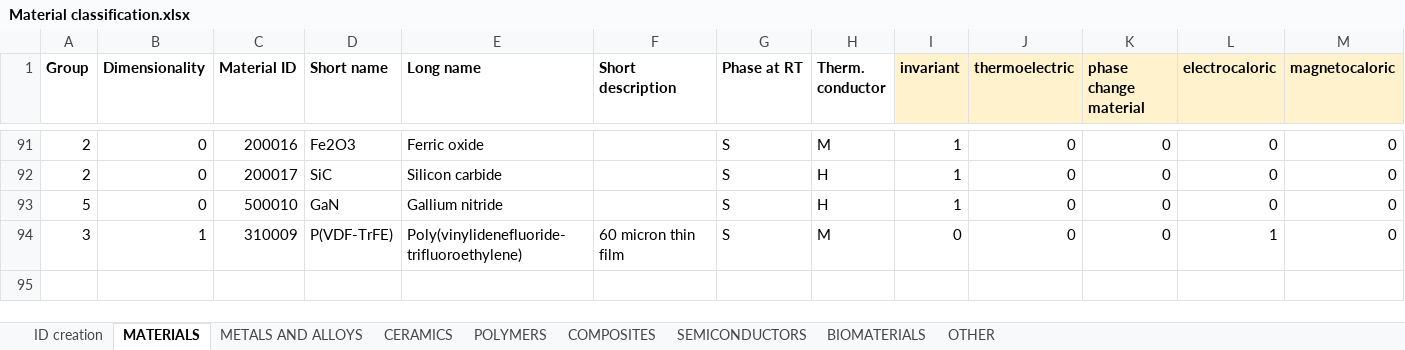
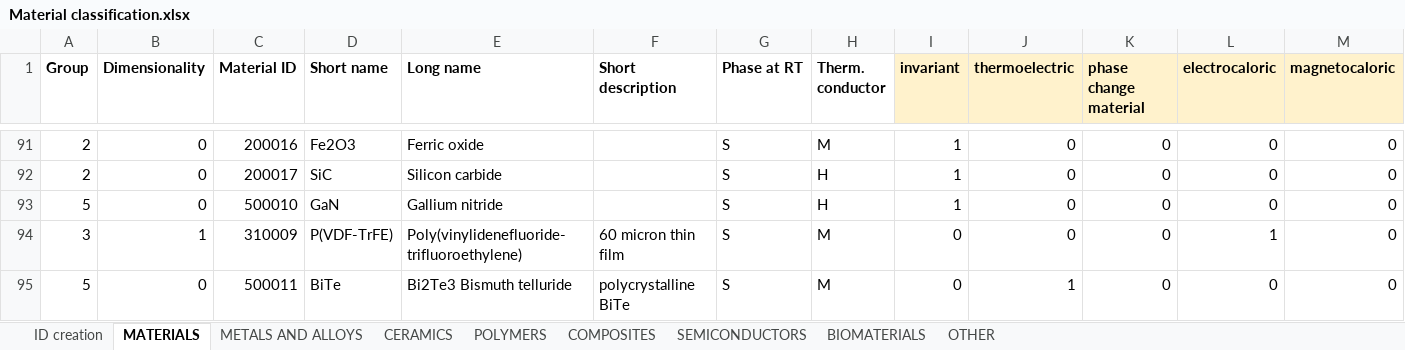
Before and after one commit to katya5226/TCCMaterialLibrary, an Excel workbook: Material classification.xlsx, sheet MATERIALS, drawn as a sheet; only a part is shown, gaps mark what is left out; values as stored, in another font and other column widths than the file's, no borders; rows hold the shown columns only; the diff names each change by its address in the sheet, - before the commit and + after, or states it on an @@ line.

```diff
--- a/Material classification.xlsx (sheet MATERIALS)
+++ b/Material classification.xlsx (sheet MATERIALS)
+row 95: 5 | 0 | 500011 | BiTe | Bi2Te3 Bismuth telluride | polycrystalline BiTe | S | M | 0 | 1 | 0 | 0 | 0
```
Also changed, not shown: sheet SEMICONDUCTORS, 12 other files.
